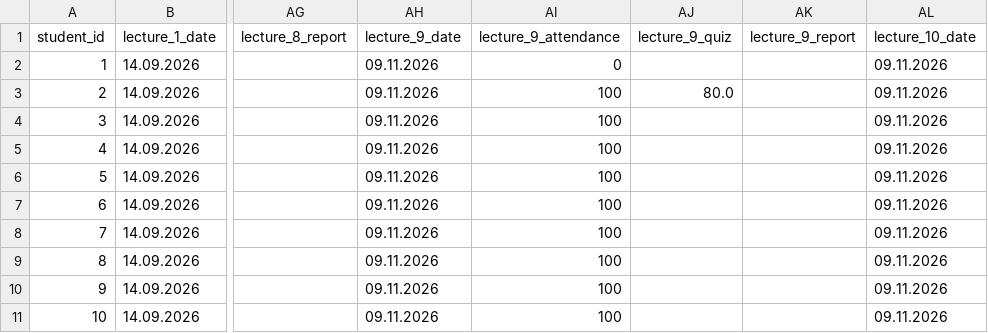
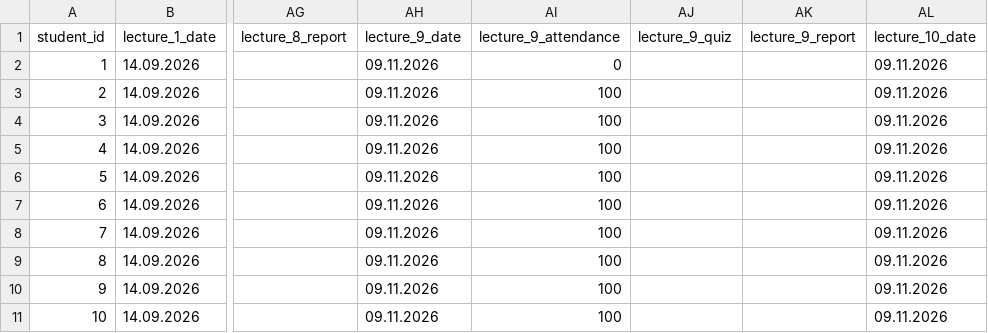
Before and after one commit to askras/dsa2025, a CSV file: brs/students_37.csv, drawn as a sheet; only a part is shown, gaps mark what is left out; the diff names each change by its address in the sheet, - before the commit and + after, or states it on an @@ line.

```diff
--- a/brs/students_37.csv
+++ b/brs/students_37.csv
-AJ3 (lecture_9_quiz): 80.0
+AJ3 (lecture_9_quiz): (empty)
```
Also changed, not shown: brs/result_37.csv, brs/result_38.csv, 1 other file.
